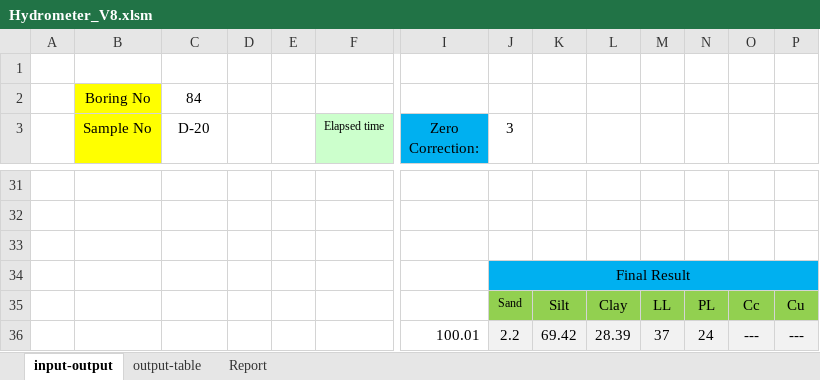
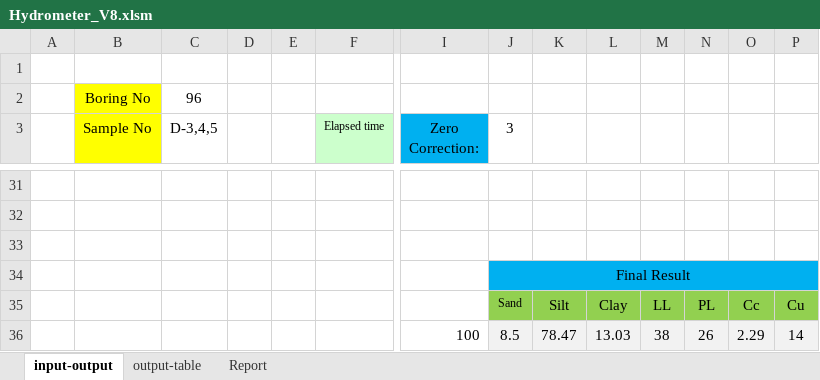
Before and after one commit to mdnasiruddin733/ann-thesis, an Excel workbook: Hydrometer_V8.xlsm, sheet input-output, drawn as a sheet; only a part is shown, gaps mark what is left out; values as stored, in another font and other column widths than the file's, no borders; charts and pictures not drawn; removed rows and columns are numbered as before the commit, all else as after; rows hold the shown columns only; the diff covers the shown part only; the diff names each change by its address in the sheet, - before the commit and + after, or states it on an @@ line.

```diff
--- a/Hydrometer_V8.xlsm (sheet input-output)
+++ b/Hydrometer_V8.xlsm (sheet input-output)
-C2 (D-3,4,5): 84
+C2 (D-3,4,5): 96
-C3: D-20
+C3: D-3,4,5
-row 36:  |  |  |  |  |  | 100.01 | 2.2 | 69.42 | 28.39 | 37 | 24 | --- | ---
+row 36:  |  |  |  |  |  | 100 | 8.5 | 78.47 | 13.03 | 38 | 26 | 2.29 | 14
```
Also changed, not shown: 14 added rows, 14 removed rows and 21 edited cells elsewhere in this sheet, sheet output-table, sheet Report, charts or pictures, Limits-V5.xlsx.
